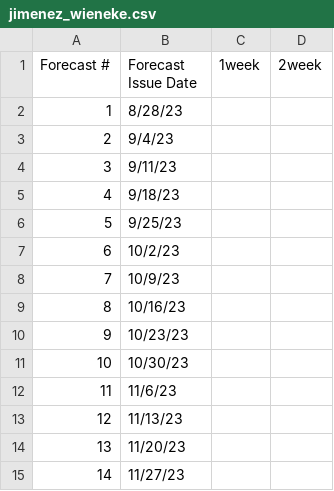
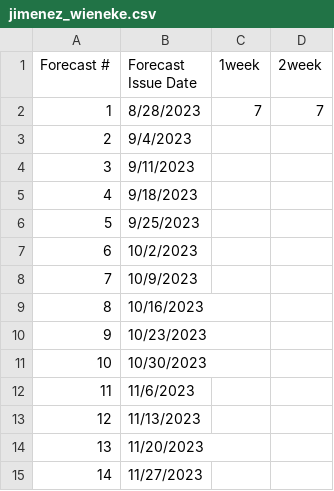
Before and after one commit to HAS-Tools-2023/forecasting, a CSV file: forecast_entries/jimenez_wieneke.csv, drawn as a sheet.

Commit message:
Testing Push

```diff
--- a/forecast_entries/jimenez_wieneke.csv
+++ b/forecast_entries/jimenez_wieneke.csv
@@ -1,15 +1,15 @@
 Forecast #,Forecast Issue Date,1week,2week
-1,8/28/23,,
-2,9/4/23,,
-3,9/11/23,,
-4,9/18/23,,
-5,9/25/23,,
-6,10/2/23,,
-7,10/9/23,,
-8,10/16/23,,
-9,10/23/23,,
-10,10/30/23,,
-11,11/6/23,,
-12,11/13/23,,
-13,11/20/23,,
-14,11/27/23,,
+1,8/28/2023,7,7
+2,9/4/2023,,
+3,9/11/2023,,
+4,9/18/2023,,
+5,9/25/2023,,
+6,10/2/2023,,
+7,10/9/2023,,
+8,10/16/2023,,
+9,10/23/2023,,
+10,10/30/2023,,
+11,11/6/2023,,
+12,11/13/2023,,
+13,11/20/2023,,
+14,11/27/2023,,
```
